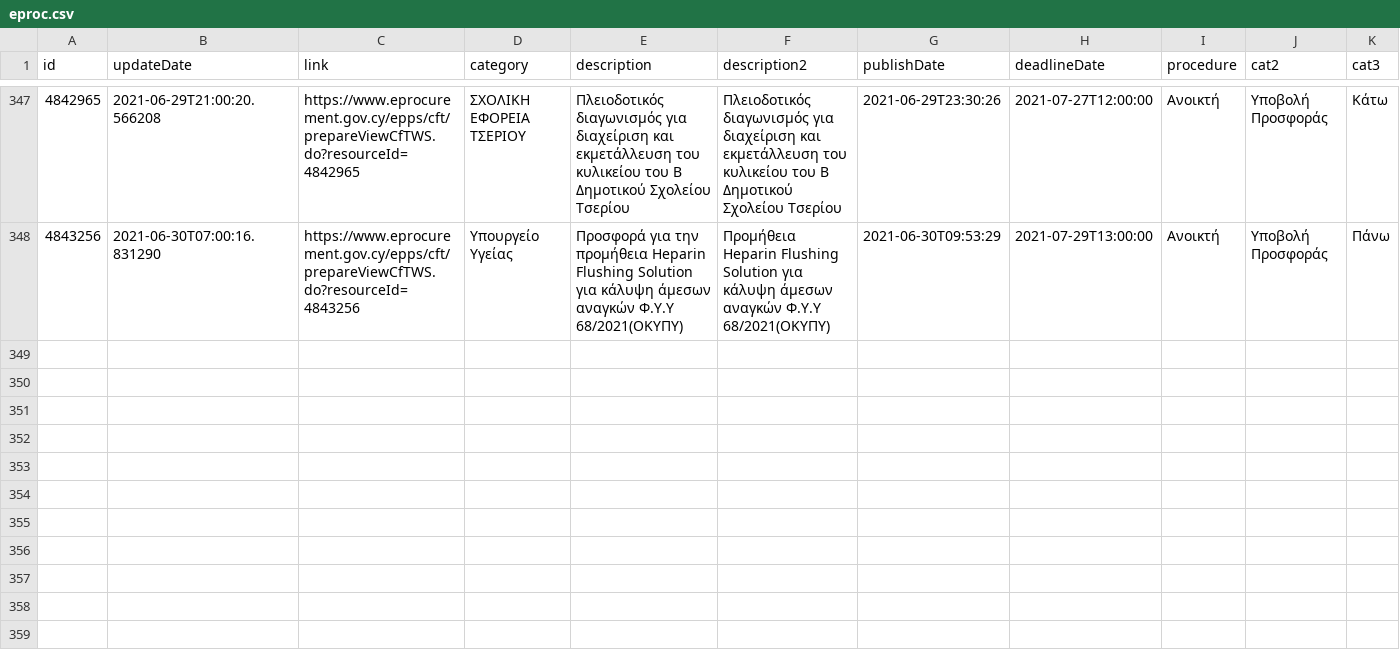
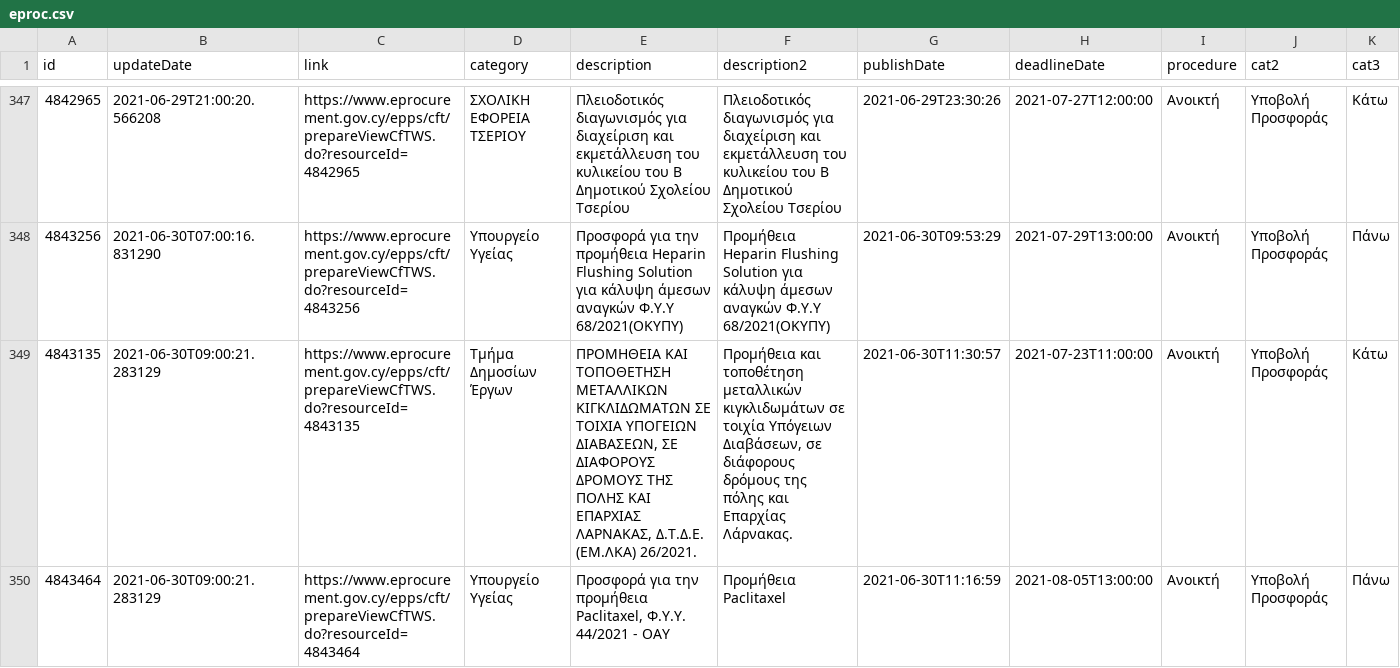
Before and after one commit to kapiosk/eprocurement, a CSV file: eproc.csv, drawn as a sheet; only a part is shown, gaps mark what is left out; rows hold the shown columns only; the diff names each change by its address in the sheet, - before the commit and + after, or states it on an @@ line.

Commit message:
bot

```diff
--- a/eproc.csv
+++ b/eproc.csv
+row 349: 4843135 | 2021-06-30T09:00:21.283129 | https://www.eprocurement.gov.cy/epps/cft/prepareViewCfTWS.do?resourceId=4843135 | Τμήμα Δημοσίων Έργων | ΠΡΟΜΗΘΕΙΑ ΚΑΙ ΤΟΠΟΘΕΤΗΣΗ ΜΕΤΑΛΛΙΚΩΝ ΚΙΓΚΛΙΔΩΜΑΤΩΝ ΣΕ ΤΟΙΧΙΑ ΥΠΟΓΕΙΩΝ ΔΙΑΒΑΣΕΩΝ, ΣΕ ΔΙΑΦΟΡΟΥΣ ΔΡΟΜΟΥΣ ΤΗΣ ΠΟΛΗΣ ΚΑΙ ΕΠΑΡΧΙΑΣ ΛΑΡΝΑΚΑΣ, Δ.Τ.Δ.Ε. (ΕΜ.ΛΚΑ) 26/2021. | Προμήθεια και τοποθέτηση μεταλλικών κιγκλιδωμάτων σε τοιχία Υπόγειων Διαβάσεων, σε διάφορους δρόμους της πόλης και Επαρχίας Λάρνακας. | 2021-06-30T11:30:57 | 2021-07-23T11:00:00 | Ανοικτή | Υποβολή Προσφοράς | Κάτω
+row 350: 4843464 | 2021-06-30T09:00:21.283129 | https://www.eprocurement.gov.cy/epps/cft/prepareViewCfTWS.do?resourceId=4843464 | Υπουργείο Υγείας | Προσφορά για την προμήθεια Paclitaxel, Φ.Υ.Υ. 44/2021 - OAY | Προμήθεια Paclitaxel | 2021-06-30T11:16:59 | 2021-08-05T13:00:00 | Ανοικτή | Υποβολή Προσφοράς | Πάνω
```
